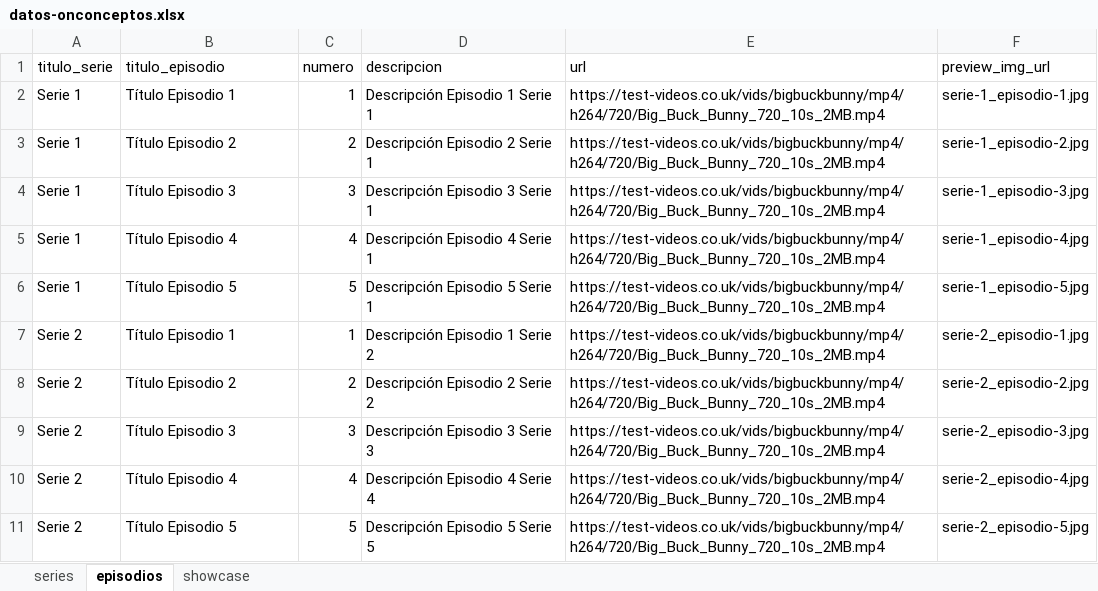
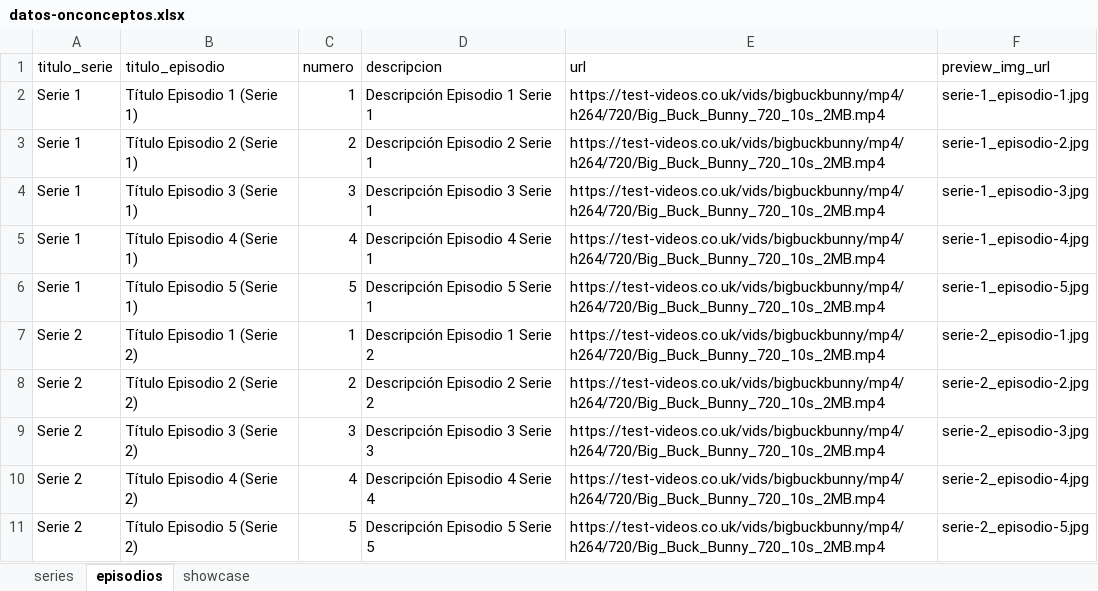
Before and after one commit to Angellomon/onco-ceptos, an Excel workbook: public/datos-onconceptos.xlsx, sheet episodios, drawn as a sheet; values as stored, in another font and other column widths than the file's, no borders; the diff names each change by its address in the sheet, - before the commit and + after, or states it on an @@ line.

Commit message:
feat(data): update data

```diff
--- a/public/datos-onconceptos.xlsx (sheet episodios)
+++ b/public/datos-onconceptos.xlsx (sheet episodios)
-B2 (titulo_episodio): Título Episodio 1
+B2 (titulo_episodio): Título Episodio 1 (Serie 1)
-B3 (titulo_episodio): Título Episodio 2
+B3 (titulo_episodio): Título Episodio 2 (Serie 1)
-B4 (titulo_episodio): Título Episodio 3
+B4 (titulo_episodio): Título Episodio 3 (Serie 1)
-B5 (titulo_episodio): Título Episodio 4
+B5 (titulo_episodio): Título Episodio 4 (Serie 1)
-B6 (titulo_episodio): Título Episodio 5
+B6 (titulo_episodio): Título Episodio 5 (Serie 1)
-B7 (titulo_episodio): Título Episodio 1
+B7 (titulo_episodio): Título Episodio 1 (Serie 2)
-B8 (titulo_episodio): Título Episodio 2
+B8 (titulo_episodio): Título Episodio 2 (Serie 2)
-B9 (titulo_episodio): Título Episodio 3
+B9 (titulo_episodio): Título Episodio 3 (Serie 2)
-B10 (titulo_episodio): Título Episodio 4
+B10 (titulo_episodio): Título Episodio 4 (Serie 2)
-B11 (titulo_episodio): Título Episodio 5
+B11 (titulo_episodio): Título Episodio 5 (Serie 2)
```
